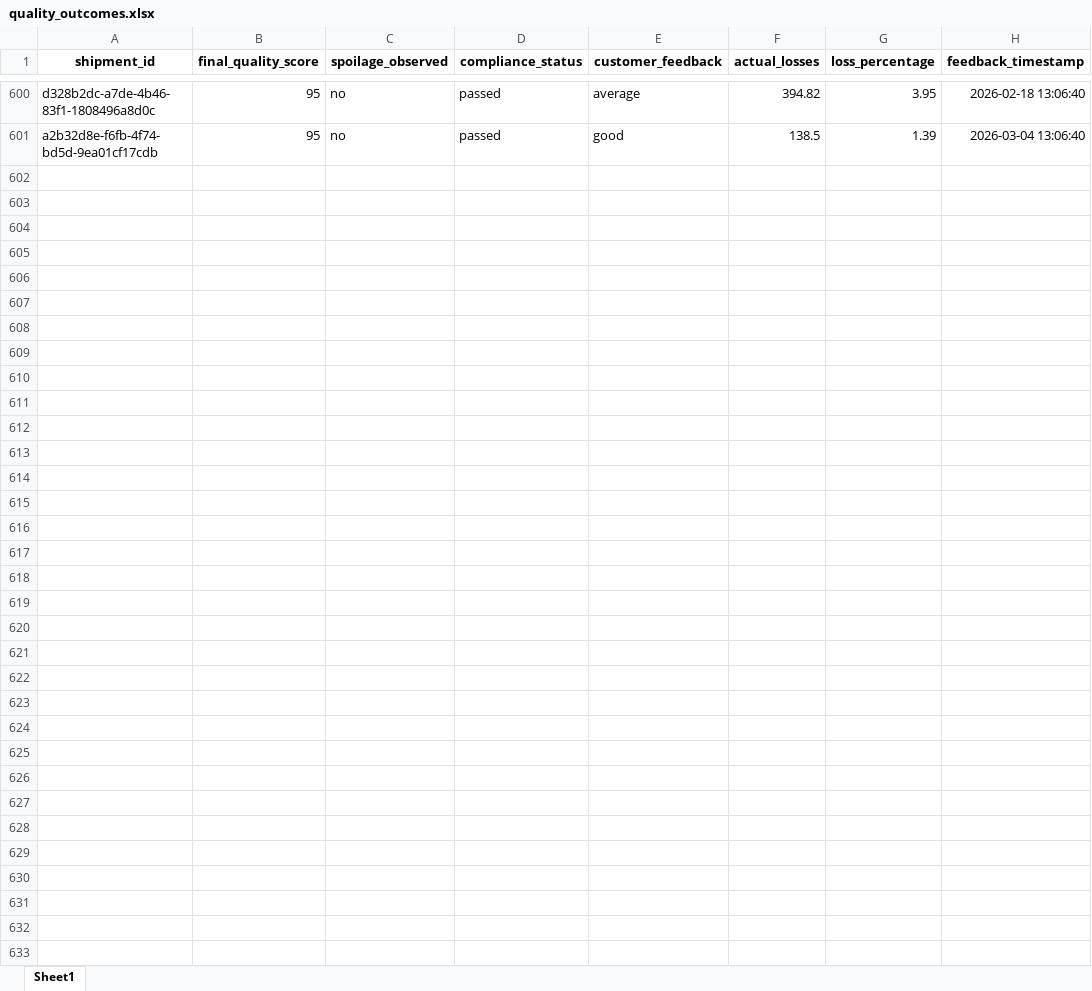
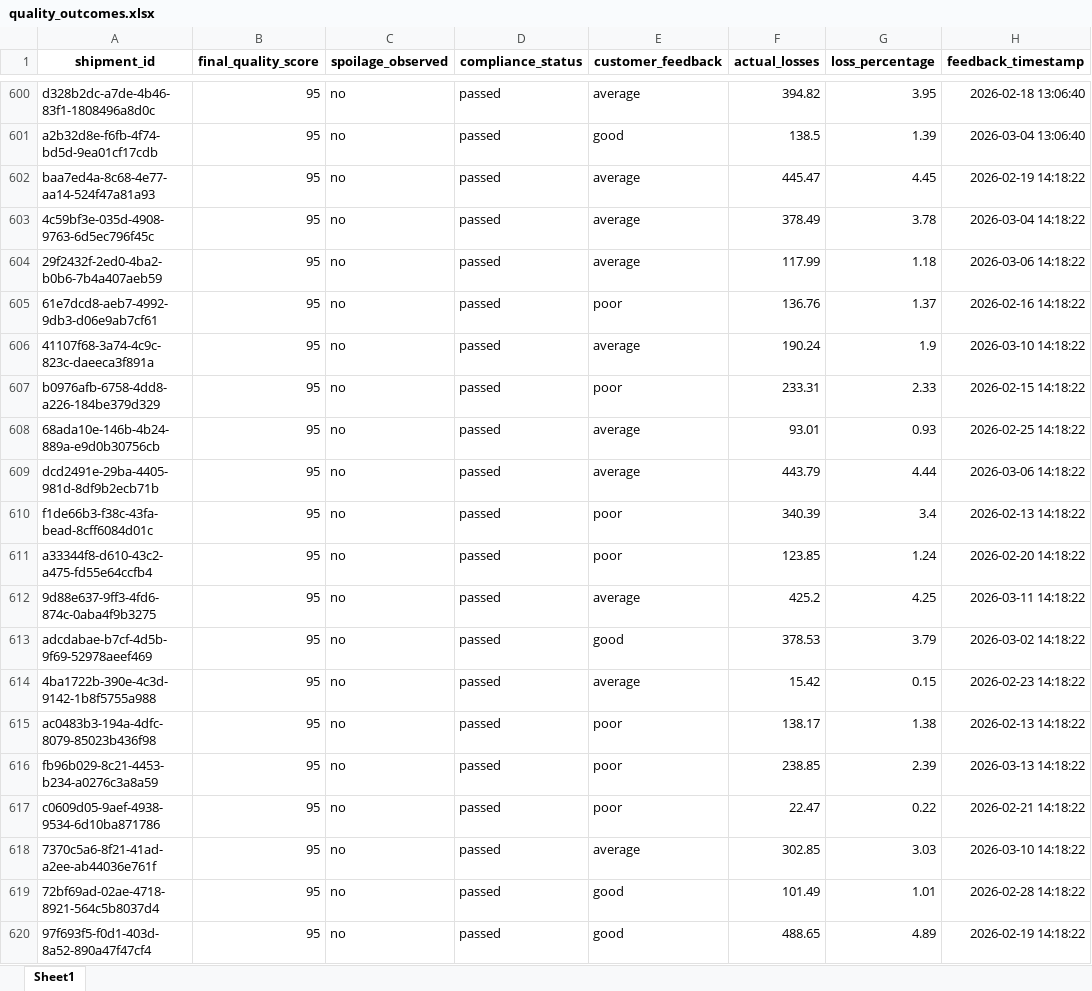
Before and after one commit to KavyaKunchaparthi/cold-chain-data-generator, an Excel workbook: quality_outcomes.xlsx, sheet Sheet1, drawn as a sheet; only a part is shown, gaps mark what is left out; values as stored, in another font and other column widths than the file's, no borders; the diff covers the shown part only; the diff names each change by its address in the sheet, - before the commit and + after, or states it on an @@ line.

```diff
--- a/quality_outcomes.xlsx (sheet Sheet1)
+++ b/quality_outcomes.xlsx (sheet Sheet1)
+row 602: baa7ed4a-8c68-4e77-aa14-524f47a81a93 | 95 | no | passed | average | 445.47 | 4.45 | 2026-02-19 14:18:22
+row 603: 4c59bf3e-035d-4908-9763-6d5ec796f45c | 95 | no | passed | average | 378.49 | 3.78 | 2026-03-04 14:18:22
+row 604: 29f2432f-2ed0-4ba2-b0b6-7b4a407aeb59 | 95 | no | passed | average | 117.99 | 1.18 | 2026-03-06 14:18:22
+row 605: 61e7dcd8-aeb7-4992-9db3-d06e9ab7cf61 | 95 | no | passed | poor | 136.76 | 1.37 | 2026-02-16 14:18:22
+row 606: 41107f68-3a74-4c9c-823c-daeeca3f891a | 95 | no | passed | average | 190.24 | 1.9 | 2026-03-10 14:18:22
+row 607: b0976afb-6758-4dd8-a226-184be379d329 | 95 | no | passed | poor | 233.31 | 2.33 | 2026-02-15 14:18:22
+row 608: 68ada10e-146b-4b24-889a-e9d0b30756cb | 95 | no | passed | average | 93.01 | 0.93 | 2026-02-25 14:18:22
+row 609: dcd2491e-29ba-4405-981d-8df9b2ecb71b | 95 | no | passed | average | 443.79 | 4.44 | 2026-03-06 14:18:22
+row 610: f1de66b3-f38c-43fa-bead-8cff6084d01c | 95 | no | passed | poor | 340.39 | 3.4 | 2026-02-13 14:18:22
+row 611: a33344f8-d610-43c2-a475-fd55e64ccfb4 | 95 | no | passed | poor | 123.85 | 1.24 | 2026-02-20 14:18:22
+row 612: 9d88e637-9ff3-4fd6-874c-0aba4f9b3275 | 95 | no | passed | average | 425.2 | 4.25 | 2026-03-11 14:18:22
+row 613: adcdabae-b7cf-4d5b-9f69-52978aeef469 | 95 | no | passed | good | 378.53 | 3.79 | 2026-03-02 14:18:22
+row 614: 4ba1722b-390e-4c3d-9142-1b8f5755a988 | 95 | no | passed | average | 15.42 | 0.15 | 2026-02-23 14:18:22
+row 615: ac0483b3-194a-4dfc-8079-85023b436f98 | 95 | no | passed | poor | 138.17 | 1.38 | 2026-02-13 14:18:22
+row 616: fb96b029-8c21-4453-b234-a0276c3a8a59 | 95 | no | passed | poor | 238.85 | 2.39 | 2026-03-13 14:18:22
+row 617: c0609d05-9aef-4938-9534-6d10ba871786 | 95 | no | passed | poor | 22.47 | 0.22 | 2026-02-21 14:18:22
+row 618: 7370c5a6-8f21-41ad-a2ee-ab44036e761f | 95 | no | passed | average | 302.85 | 3.03 | 2026-03-10 14:18:22
+row 619: 72bf69ad-02ae-4718-8921-564c5b8037d4 | 95 | no | passed | good | 101.49 | 1.01 | 2026-02-28 14:18:22
+row 620: 97f693f5-f0d1-403d-8a52-890a47f47cf4 | 95 | no | passed | good | 488.65 | 4.89 | 2026-02-19 14:18:22
```
Also changed, not shown: 31 added rows elsewhere in this sheet, decision_log.xlsx, events.xlsx, 4 other files.
